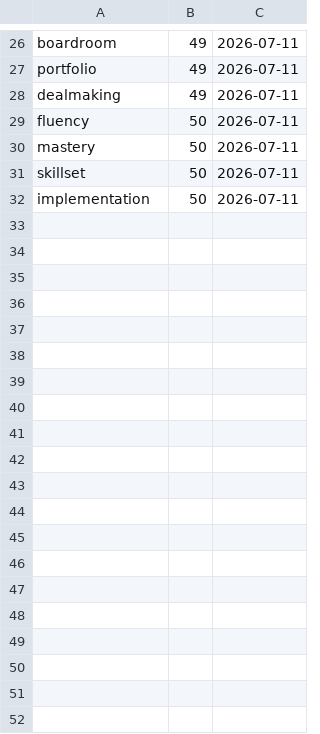
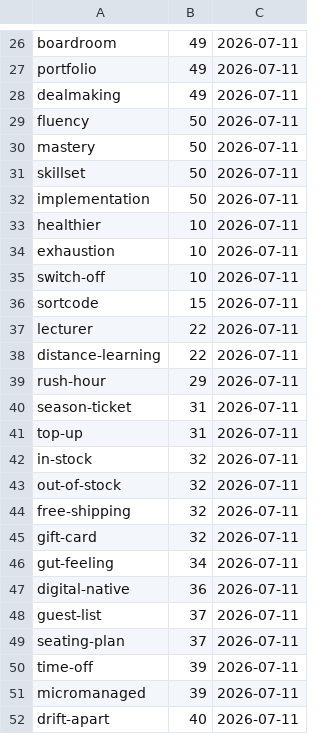
Before and after one commit to mohsenShakiba/Learnup-Data, a CSV file: workflows/conversation_revision/removed_words.csv, drawn as a sheet; only a part is shown, gaps mark what is left out; the diff covers the shown part only.

```diff
--- a/workflows/conversation_revision/removed_words.csv
+++ b/workflows/conversation_revision/removed_words.csv
@@ -32 +32,21 @@ skillset,50,2026-07-11
 implementation,50,2026-07-11
+healthier,10,2026-07-11
+exhaustion,10,2026-07-11
+switch-off,10,2026-07-11
+sortcode,15,2026-07-11
+lecturer,22,2026-07-11
+distance-learning,22,2026-07-11
+rush-hour,29,2026-07-11
+season-ticket,31,2026-07-11
+top-up,31,2026-07-11
+in-stock,32,2026-07-11
+out-of-stock,32,2026-07-11
+free-shipping,32,2026-07-11
+gift-card,32,2026-07-11
+gut-feeling,34,2026-07-11
+digital-native,36,2026-07-11
+guest-list,37,2026-07-11
+seating-plan,37,2026-07-11
+time-off,39,2026-07-11
+micromanaged,39,2026-07-11
+drift-apart,40,2026-07-11
```
Also changed, not shown: 14 added rows elsewhere in this file, workflows/conversation_revision/added_words.csv, 35 other files.
